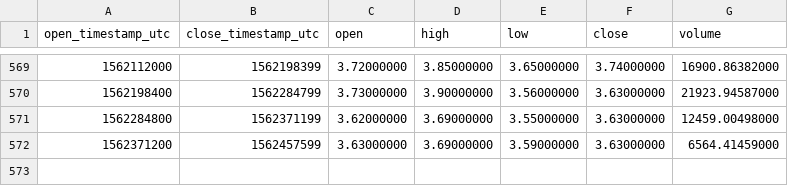
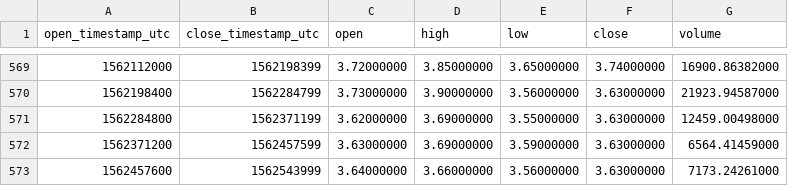
Before and after one commit to cryptobigbro/binance-LTCBNB, a CSV file: binance-LTCBNB-1d.csv, drawn as a sheet; only a part is shown, gaps mark what is left out.

Commit message:
Update OHLCV data.

```diff
--- a/binance-LTCBNB-1d.csv
+++ b/binance-LTCBNB-1d.csv
@@ -572 +572,2 @@ open_timestamp_utc,close_timestamp_utc,open,high,low,close,volume
 1562371200,1562457599,3.63000000,3.69000000,3.59000000,3.63000000,6564.41459000
+1562457600,1562543999,3.64000000,3.66000000,3.56000000,3.63000000,7173.24261000
```
Also changed, not shown: 1 other file.
